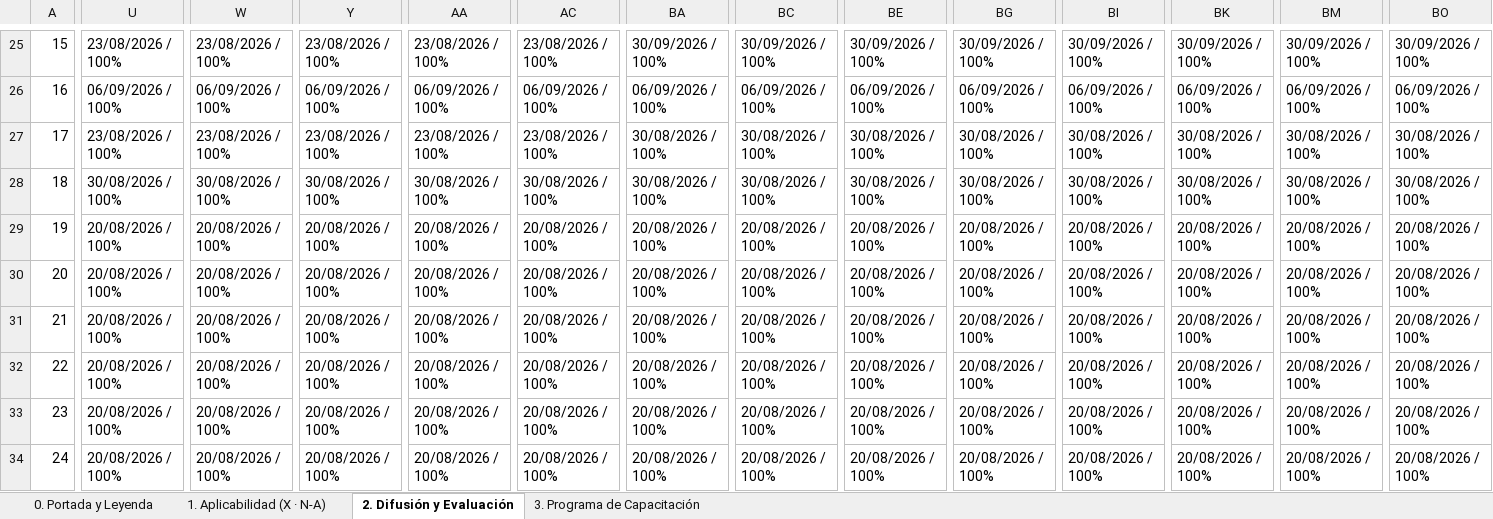
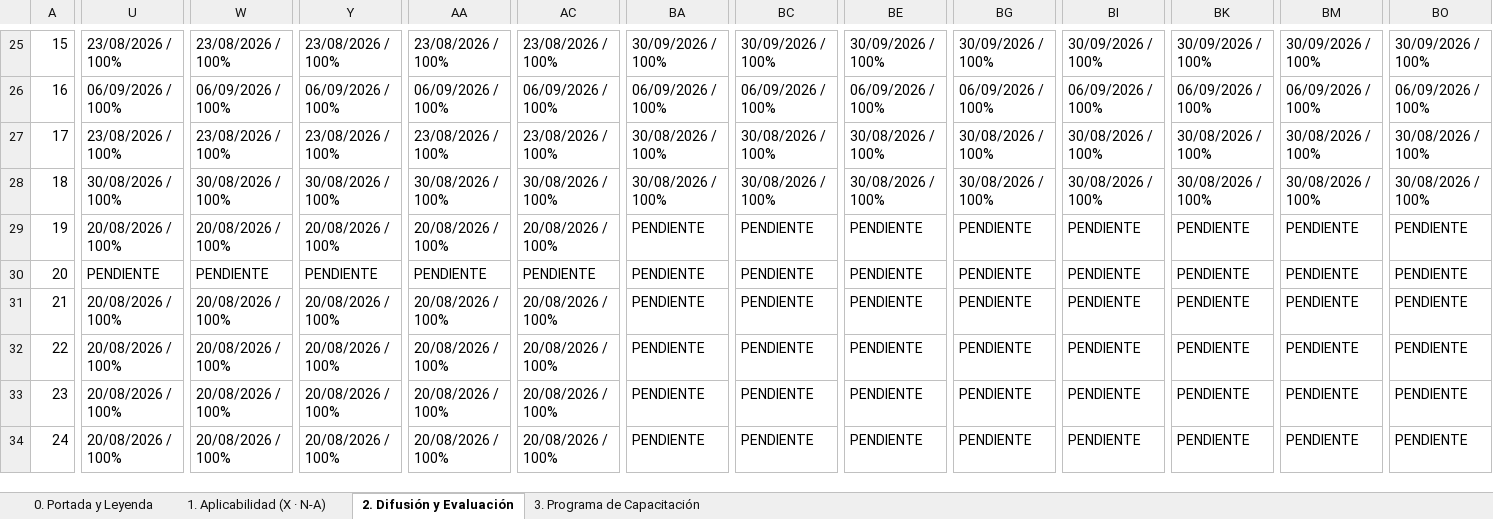
Before and after one commit to cmp-ppt/EVALUACIONES-PROCEDIMIENTO-OPERACIONES-PPT, an Excel workbook: SNGM_Capacitacion_3.8_Operaciones.xlsx, sheet 2. Difusión y Evaluación, drawn as a sheet; only a part is shown, gaps mark what is left out; values as stored, in another font and other column widths than the file's, no cell formats; the diff covers the shown part only; the diff names each change by its address in the sheet, - before the commit and + after, or states it on an @@ line.

```diff
--- a/SNGM_Capacitacion_3.8_Operaciones.xlsx (sheet 2. Difusión y Evaluación)
+++ b/SNGM_Capacitacion_3.8_Operaciones.xlsx (sheet 2. Difusión y Evaluación)
-BA29:BA34: 20/08/2026 / 100%
+BA29:BA34: PENDIENTE
-BC29:BC34: 20/08/2026 / 100%
+BC29:BC34: PENDIENTE
-BE29:BE34: 20/08/2026 / 100%
+BE29:BE34: PENDIENTE
-BG29:BG34: 20/08/2026 / 100%
+BG29:BG34: PENDIENTE
-BI29:BI34: 20/08/2026 / 100%
+BI29:BI34: PENDIENTE
-BK29:BK34: 20/08/2026 / 100%
+BK29:BK34: PENDIENTE
-BM29:BM34: 20/08/2026 / 100%
+BM29:BM34: PENDIENTE
-BO29:BO34: 20/08/2026 / 100%
+BO29:BO34: PENDIENTE
-U30: 20/08/2026 / 100%
+U30: PENDIENTE
-W30: 20/08/2026 / 100%
+W30: PENDIENTE
-Y30: 20/08/2026 / 100%
+Y30: PENDIENTE
-AA30: 20/08/2026 / 100%
+AA30: PENDIENTE
-AC30: 20/08/2026 / 100%
+AC30: PENDIENTE
```
Also changed, not shown: 67 edited cells elsewhere in this sheet, sheet 3. Programa de Capacitación, cell formats, 1 other file.
